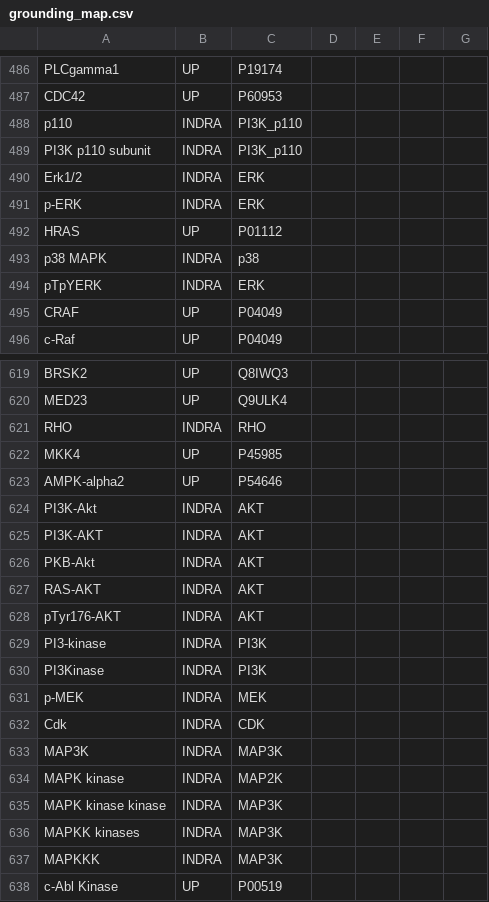
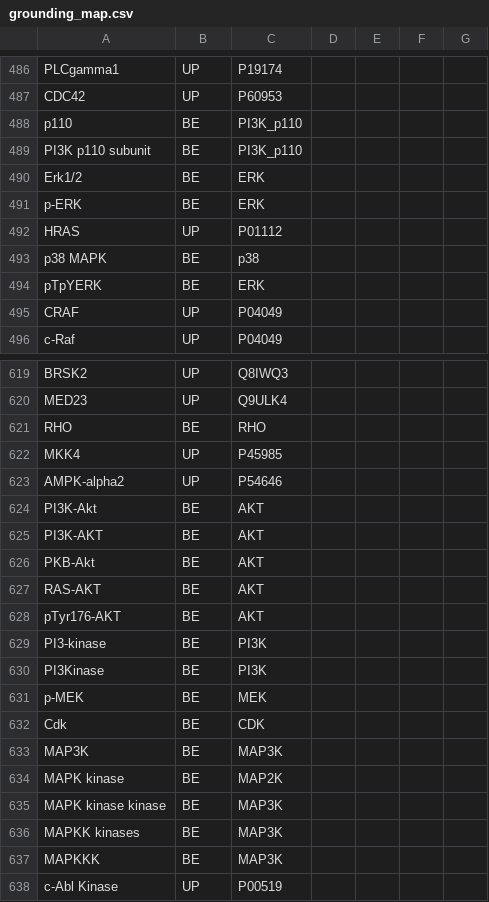
Before and after one commit to johnbachman/famplex, a CSV file: grounding_map.csv, drawn as a sheet; only a part is shown, gaps mark what is left out; the diff covers the shown part only.

```diff
--- a/grounding_map.csv
+++ b/grounding_map.csv
@@ -487,9 +487,9 @@ PLCgamma1,UP,P19174,,,,
 CDC42,UP,P60953,,,,
-p110,INDRA,PI3K_p110,,,,
-PI3K p110 subunit,INDRA,PI3K_p110,,,,
-Erk1/2,INDRA,ERK,,,,
-p-ERK,INDRA,ERK,,,,
+p110,BE,PI3K_p110,,,,
+PI3K p110 subunit,BE,PI3K_p110,,,,
+Erk1/2,BE,ERK,,,,
+p-ERK,BE,ERK,,,,
 HRAS,UP,P01112,,,,
-p38 MAPK,INDRA,p38,,,,
-pTpYERK,INDRA,ERK,,,,
+p38 MAPK,BE,p38,,,,
+pTpYERK,BE,ERK,,,,
 CRAF,UP,P04049,,,,
@@ -620,19 +620,19 @@ BRSK2,UP,Q8IWQ3,,,,
 MED23,UP,Q9ULK4,,,,
-RHO,INDRA,RHO,,,,
+RHO,BE,RHO,,,,
 MKK4,UP,P45985,,,,
 AMPK-alpha2,UP,P54646,,,,
-PI3K-Akt,INDRA,AKT,,,,
-PI3K-AKT,INDRA,AKT,,,,
-PKB-Akt,INDRA,AKT,,,,
-RAS-AKT,INDRA,AKT,,,,
-pTyr176-AKT,INDRA,AKT,,,,
-PI3-kinase,INDRA,PI3K,,,,
-PI3Kinase,INDRA,PI3K,,,,
-p-MEK,INDRA,MEK,,,,
-Cdk,INDRA,CDK,,,,
-MAP3K,INDRA,MAP3K,,,,
-MAPK kinase,INDRA,MAP2K,,,,
-MAPK kinase kinase,INDRA,MAP3K,,,,
-MAPKK kinases,INDRA,MAP3K,,,,
-MAPKKK,INDRA,MAP3K,,,,
+PI3K-Akt,BE,AKT,,,,
+PI3K-AKT,BE,AKT,,,,
+PKB-Akt,BE,AKT,,,,
+RAS-AKT,BE,AKT,,,,
+pTyr176-AKT,BE,AKT,,,,
+PI3-kinase,BE,PI3K,,,,
+PI3Kinase,BE,PI3K,,,,
+p-MEK,BE,MEK,,,,
+Cdk,BE,CDK,,,,
+MAP3K,BE,MAP3K,,,,
+MAPK kinase,BE,MAP2K,,,,
+MAPK kinase kinase,BE,MAP3K,,,,
+MAPKK kinases,BE,MAP3K,,,,
+MAPKKK,BE,MAP3K,,,,
 c-Abl Kinase,UP,P00519,,,,
```
Also changed, not shown: 155 edited cells elsewhere in this file, relations.csv.
